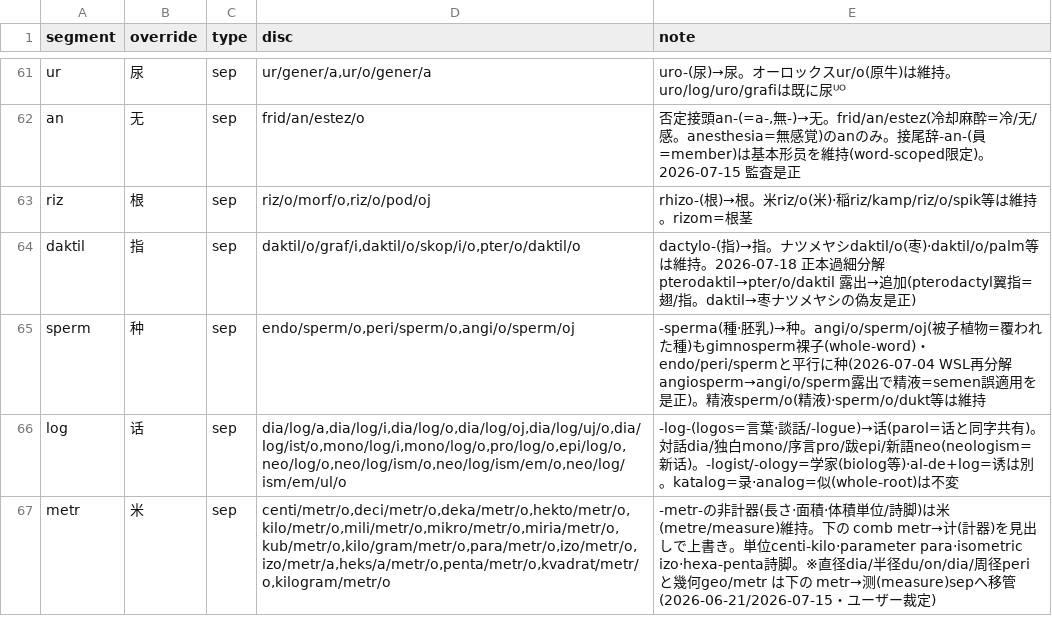
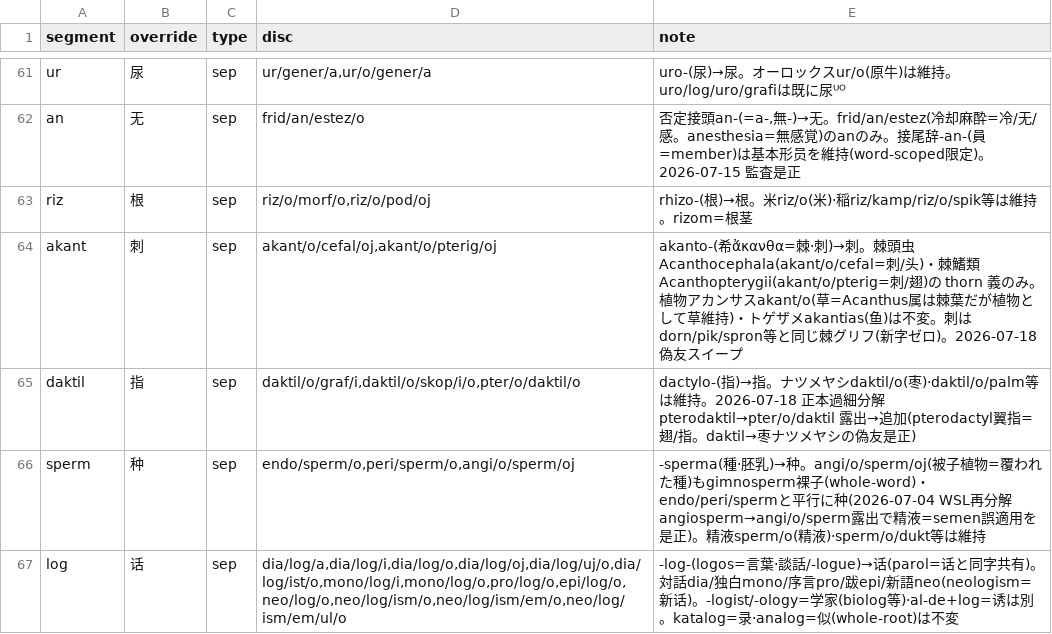
Before and after one commit to Takatakatake/kanji_assign, a TSV file: _homonym.tsv, drawn as a sheet; only a part is shown, gaps mark what is left out; the shorter side is filled out with more unchanged rows; the diff names each change by its address in the sheet, - before the commit and + after, or states it on an @@ line.

```diff
--- a/_homonym.tsv
+++ b/_homonym.tsv
+row 64: akant | 刺 | sep | akant/o/cefal/oj,akant/o/pterig/oj | akanto-(希ἄκανθα=棘·刺)→刺。棘頭虫Acanthocephala(akant/o/cefal=刺/头)・棘鰭類Acanthopterygii(akant/o/pterig=刺/翅)の thorn 義のみ。植物アカンサスakant/o(草=Acanthus属は棘葉だが植物として草維持)・トゲザメakantias(鱼)は不変。刺はdorn/pik/spron等と同じ棘グリフ(新字ゼロ)。2026-07-18 偽友スイープ
```
Also changed, not shown: _gas_identifier_out.csv, _homonym_disp.tsv, 6 other files.
